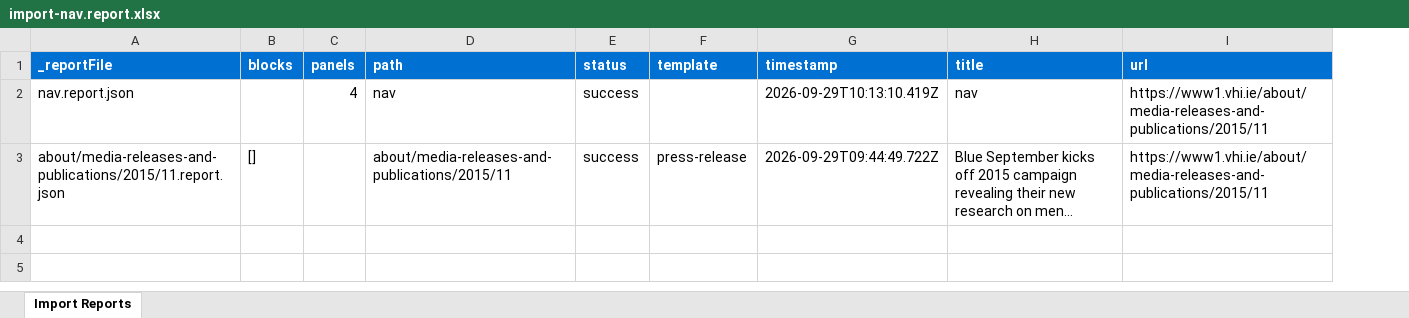
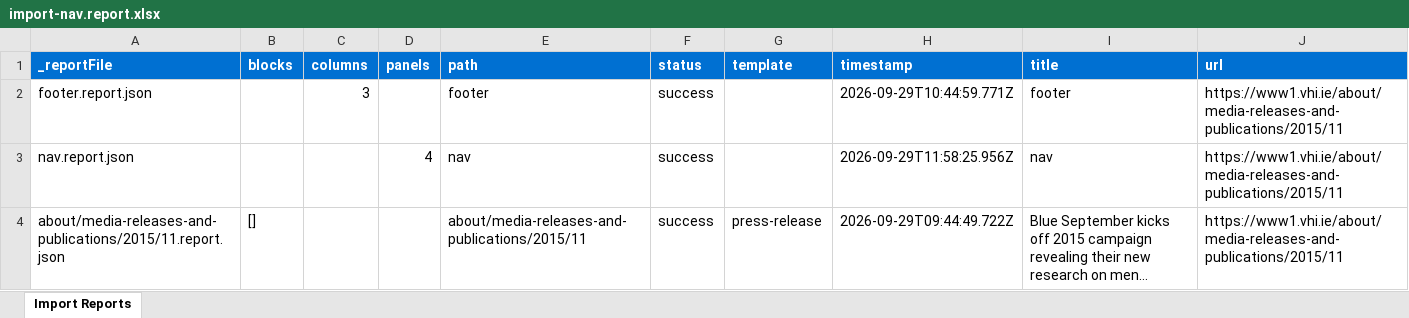
Before and after one commit to waringme/vhi-ie, an Excel workbook: tools/importer/reports/import-nav.report.xlsx, sheet Import Reports, drawn as a sheet; long unchanged cells end in …; values as stored, in another font and other column widths than the file's, no borders; addresses are those after the commit; the diff names each change by its address in the sheet, - before the commit and + after, or states it on an @@ line.

```diff
--- a/tools/importer/reports/import-nav.report.xlsx (sheet Import Reports)
+++ b/tools/importer/reports/import-nav.report.xlsx (sheet Import Reports)
+column C (columns), empty
+row 2: footer.report.json |  | 3 |  | footer | success |  | 2026-09-29T10:44:59.771Z | footer | https://www1.vhi.ie/about/media-releases-and-publications/2015/11
-H3 (timestamp): 2026-09-29T10:13:10.419Z
+H3 (timestamp): 2026-09-29T11:58:25.956Z
```
Also changed, not shown: tools/importer/reports/import-footer.report.xlsx, 14 other files.
